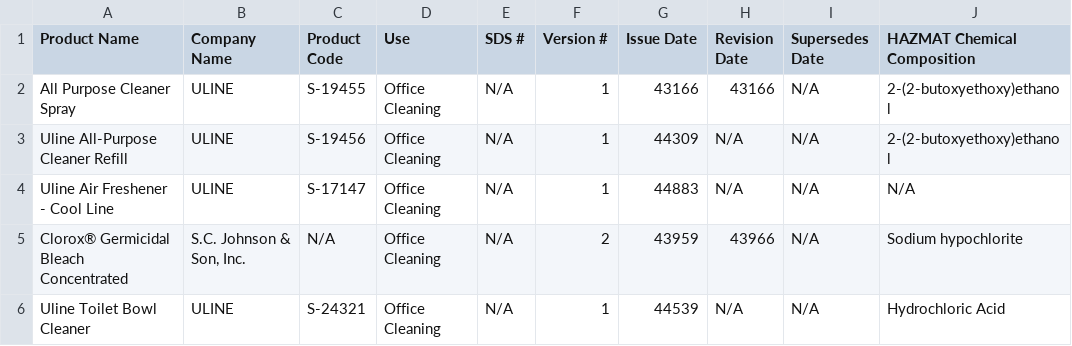
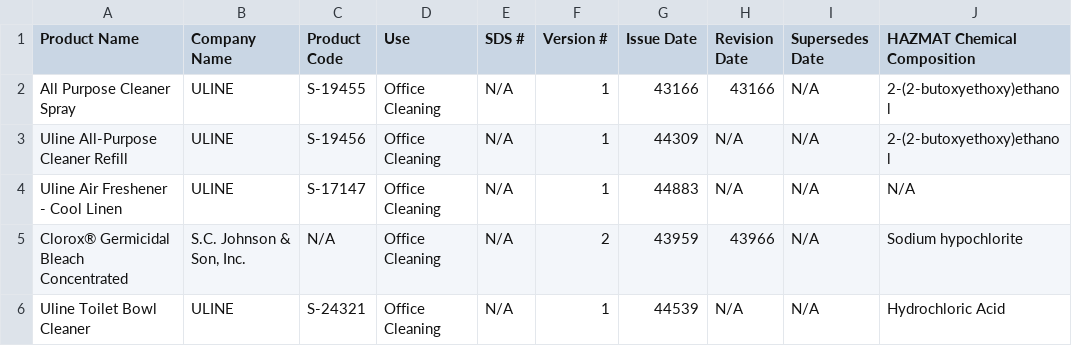
Before and after one commit to dsrogerssojo/SojoChemicalProductLookup, a CSV file: data/sds.csv, drawn as a sheet; only a part is shown; the diff names each change by its address in the sheet, - before the commit and + after, or states it on an @@ line.

Commit message:
Update SDS CSV from SharePoint Excel

```diff
--- a/data/sds.csv
+++ b/data/sds.csv
-A4 (Product Name): Uline Air Freshener - Cool Line
+A4 (Product Name): Uline Air Freshener - Cool Linen
```
